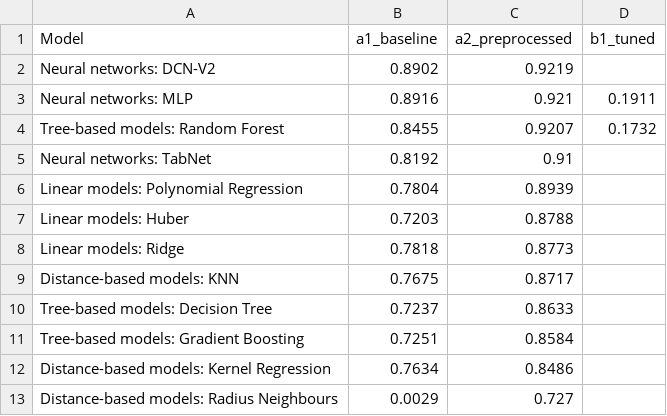
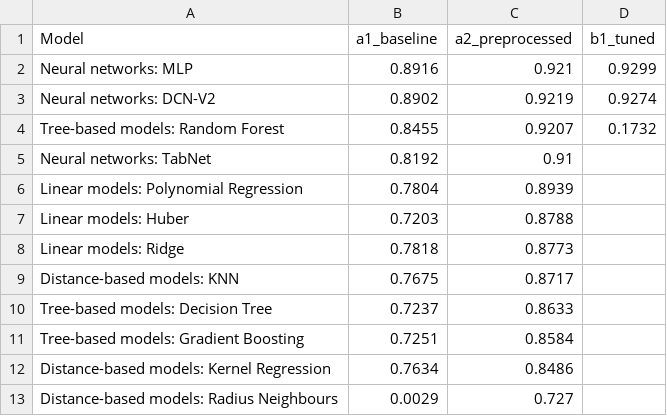
Before and after one commit to ashtonckj/Car-Price-Prediction, a CSV file: results/comparison/stages_R2.csv, drawn as a sheet.

```diff
--- a/results/comparison/stages_R2.csv
+++ b/results/comparison/stages_R2.csv
@@ -1,4 +1,4 @@
 Model,a1_baseline,a2_preprocessed,b1_tuned
-Neural networks: DCN-V2,0.8902,0.9219,
-Neural networks: MLP,0.8916,0.921,0.1911
+Neural networks: MLP,0.8916,0.921,0.9299
+Neural networks: DCN-V2,0.8902,0.9219,0.9274
 Tree-based models: Random Forest,0.8455,0.9207,0.1732
```
Also changed, not shown: results/comparison/b1_tuned_table.csv, results/comparison/stages_MAE.csv, 14 other files.
